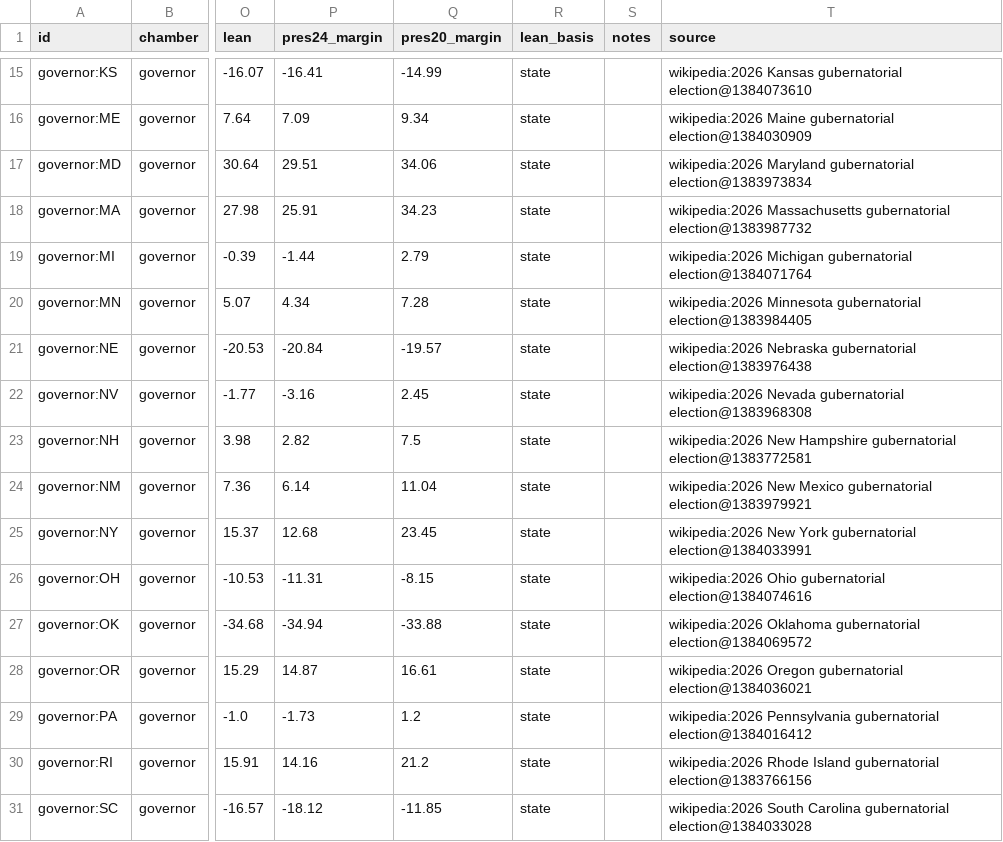
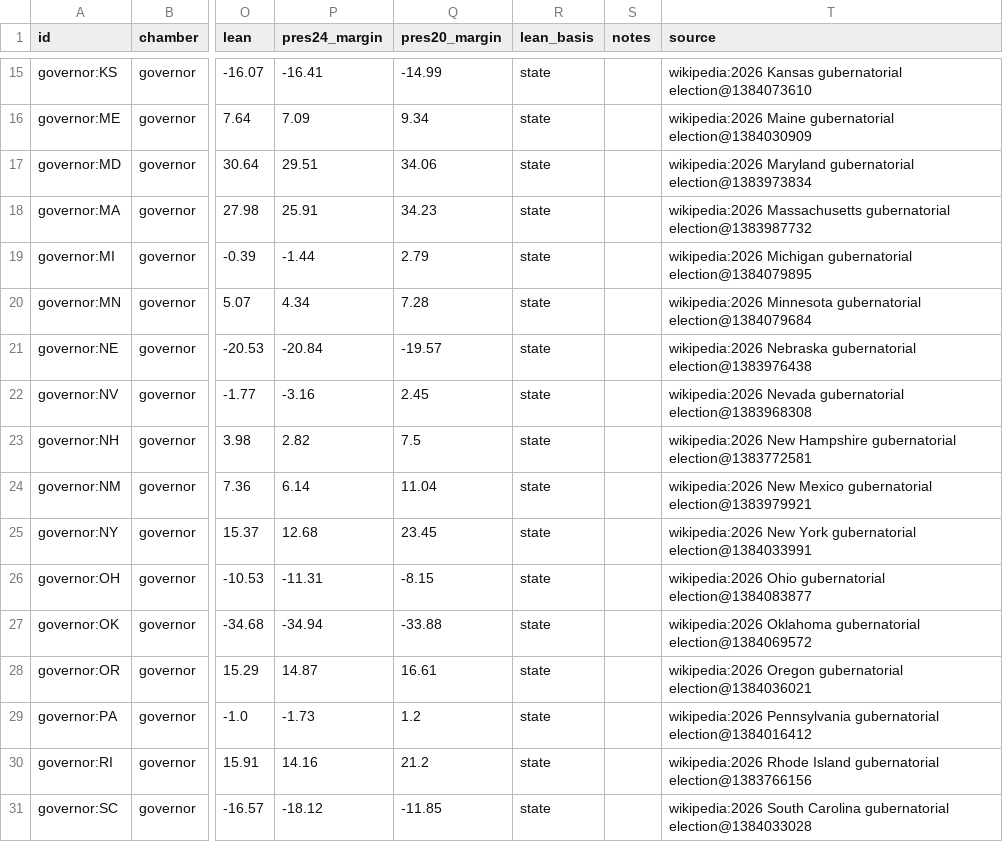
Before and after one commit to KaraZajac/MIDTERMS2026, a CSV file: data/races/governor.csv, drawn as a sheet; only a part is shown, gaps mark what is left out; the diff names each change by its address in the sheet, - before the commit and + after, or states it on an @@ line.

```diff
--- a/data/races/governor.csv
+++ b/data/races/governor.csv
-T19 (source): …Michigan gubernatorial election@1384071764
+T19 (source): …Michigan gubernatorial election@1384079895
-T20 (source): …Minnesota gubernatorial election@1383984405
+T20 (source): …Minnesota gubernatorial election@1384079684
-T26 (source): …Ohio gubernatorial election@1384074616
+T26 (source): …Ohio gubernatorial election@1384083877
```
Also changed, not shown: data/polls/races.csv, data/races/house.csv, 9 other files.
